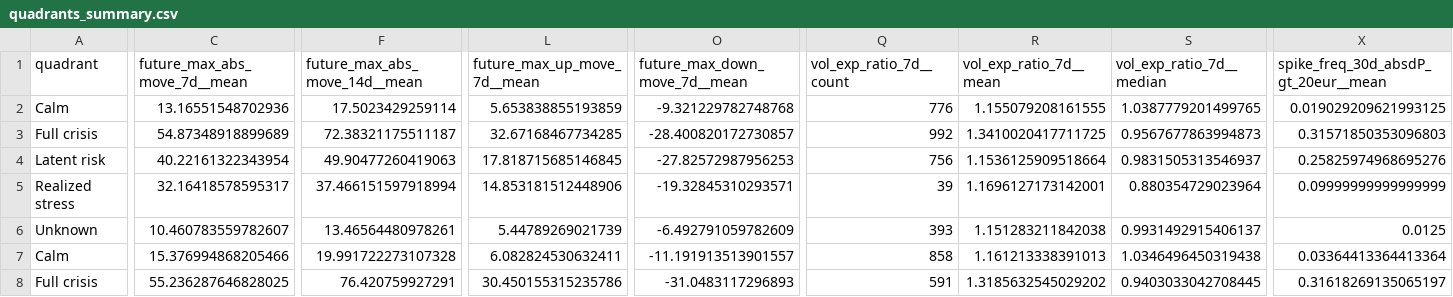
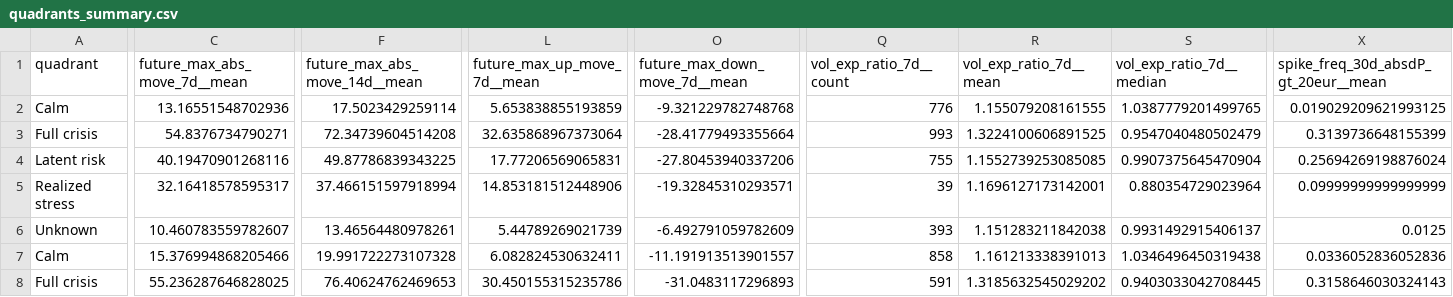
Before and after one commit to getparagua/paragua-sesi, a CSV file: assets/validation/quadrants_summary.csv, drawn as a sheet; only a part is shown, gaps mark what is left out; the diff covers the shown part only; the diff names each change by its address in the sheet, - before the commit and + after, or states it on an @@ line.

```diff
--- a/assets/validation/quadrants_summary.csv
+++ b/assets/validation/quadrants_summary.csv
-C3 (future_max_abs_move_7d__mean): 54.87348918899689
+C3 (future_max_abs_move_7d__mean): 54.8376734790271
-F3 (future_max_abs_move_14d__mean): 72.38321175511187
+F3 (future_max_abs_move_14d__mean): 72.34739604514208
-L3 (future_max_up_move_7d__mean): 32.67168467734285
+L3 (future_max_up_move_7d__mean): 32.635868967373064
-O3 (future_max_down_move_7d__mean): -28.400820172730857
+O3 (future_max_down_move_7d__mean): -28.41779493355664
-Q3 (vol_exp_ratio_7d__count): 992
+Q3 (vol_exp_ratio_7d__count): 993
-R3 (vol_exp_ratio_7d__mean): 1.3410020417711725
+R3 (vol_exp_ratio_7d__mean): 1.3224100606891525
-S3 (vol_exp_ratio_7d__median): 0.9567677863994873
+S3 (vol_exp_ratio_7d__median): 0.9547040480502479
-X3: 0.31571850353096803
+X3: 0.3139736648155399
-C4 (future_max_abs_move_7d__mean): 40.22161322343954
+C4 (future_max_abs_move_7d__mean): 40.19470901268116
-F4 (future_max_abs_move_14d__mean): 49.90477260419063
+F4 (future_max_abs_move_14d__mean): 49.87786839343225
-L4 (future_max_up_move_7d__mean): 17.818715685146845
+L4 (future_max_up_move_7d__mean): 17.77206569065831
-O4 (future_max_down_move_7d__mean): -27.82572987956253
+O4 (future_max_down_move_7d__mean): -27.80453940337206
-Q4 (vol_exp_ratio_7d__count): 756
+Q4 (vol_exp_ratio_7d__count): 755
-R4 (vol_exp_ratio_7d__mean): 1.1536125909518664
+R4 (vol_exp_ratio_7d__mean): 1.1552739253085085
-S4 (vol_exp_ratio_7d__median): 0.9831505313546937
+S4 (vol_exp_ratio_7d__median): 0.9907375645470904
-X4: 0.25825974968695276
+X4: 0.25694269198876024
-X7: 0.03364413364413364
+X7: 0.0336052836052836
-F8 (future_max_abs_move_14d__mean): 76.420759927291
+F8 (future_max_abs_move_14d__mean): 76.40624762469653
-X8: 0.31618269135065197
+X8: 0.3158646030324143
```
Also changed, not shown: 23 edited cells elsewhere in this file, assets/validation/lead_lag_corr_SESI_vs_vol7d.csv, assets/validation/table_when_SESI_gt_thresholds.csv, 6 other files.
